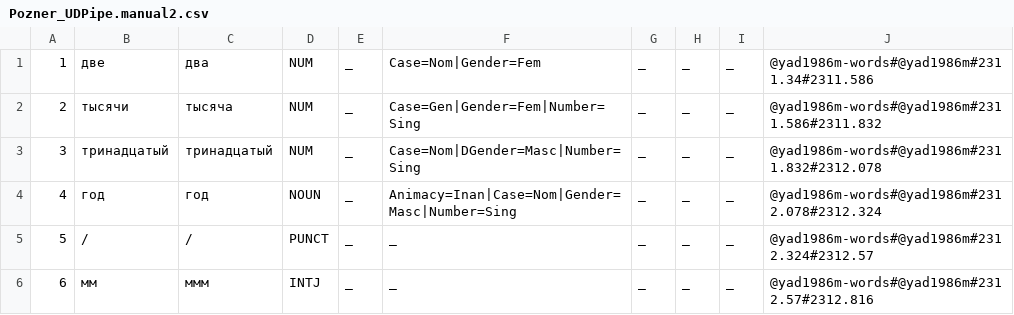
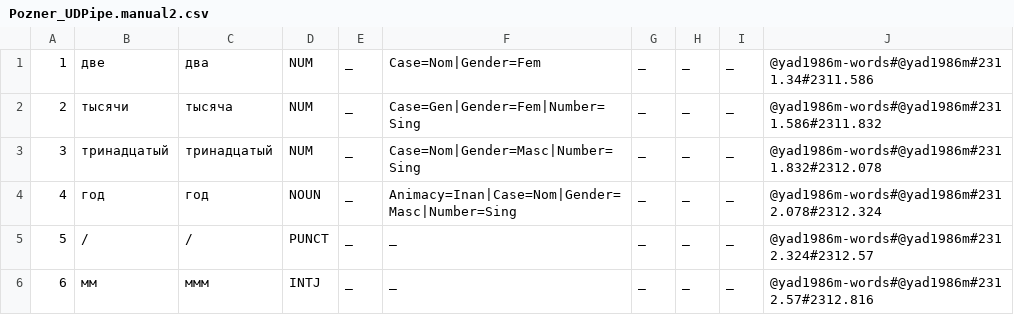
Before and after one commit to matyukhan/LiveCorpus, a CSV file: Pozner_UDPipe.manual2.csv, drawn as a sheet; only a part is shown.

Commit message:
Update Pozner_UDPipe.manual2.csv

```diff
--- a/Pozner_UDPipe.manual2.csv
+++ b/Pozner_UDPipe.manual2.csv
@@ -2,3 +2,3 @@
 2,тысячи,тысяча,NUM,_,Case=Gen|Gender=Fem|Number=Sing,_,_,_,@yad1986m-words#@yad1986m#2311.586#2311.832
-3,тринадцатый,тринадцатый,NUM,_,Case=Nom|DGender=Masc|Number=Sing,_,_,_,@yad1986m-words#@yad1986m#2311.832#2312.078
+3,тринадцатый,тринадцатый,NUM,_,Case=Nom|Gender=Masc|Number=Sing,_,_,_,@yad1986m-words#@yad1986m#2311.832#2312.078
 4,год,год,NOUN,_,Animacy=Inan|Case=Nom|Gender=Masc|Number=Sing,_,_,_,@yad1986m-words#@yad1986m#2312.078#2312.324
```
